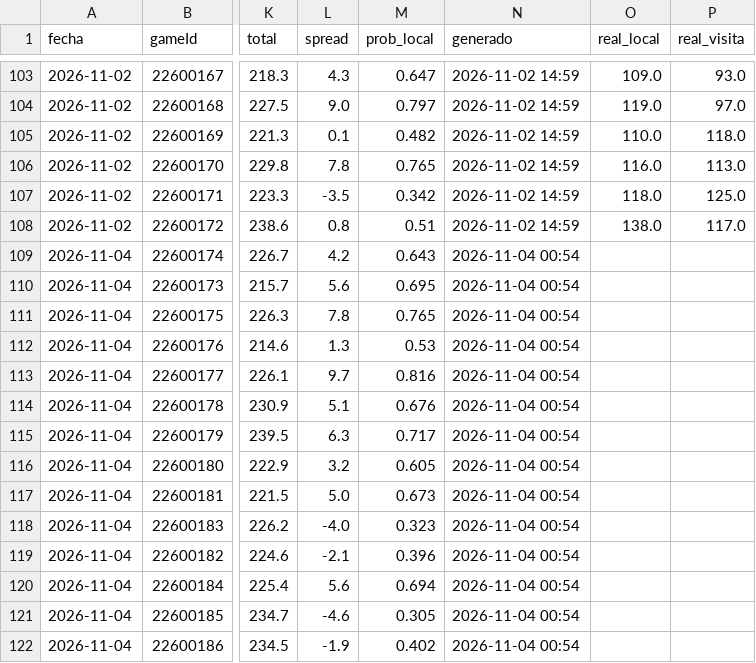
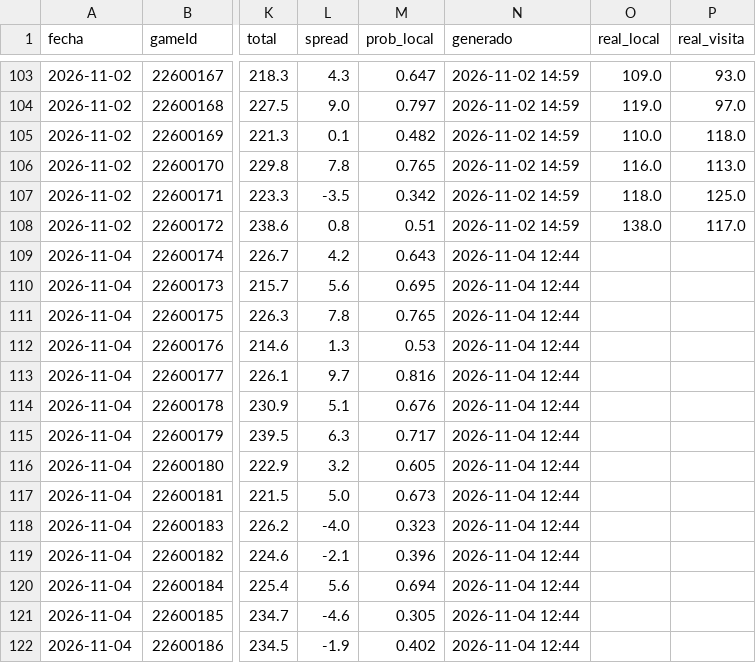
Before and after one commit to noevillaes/nba-player-forecasting, a CSV file: predictions/historial_juegos.csv, drawn as a sheet; only a part is shown, gaps mark what is left out; the diff names each change by its address in the sheet, - before the commit and + after, or states it on an @@ line.

```diff
--- a/predictions/historial_juegos.csv
+++ b/predictions/historial_juegos.csv
-N109:N122 (generado): 2026-11-04 00:54
+N109:N122 (generado): 2026-11-04 12:44
```
Also changed, not shown: predictions/2026-11-04.csv, predictions/juegos_2026-11-04.csv, 1 other file.
